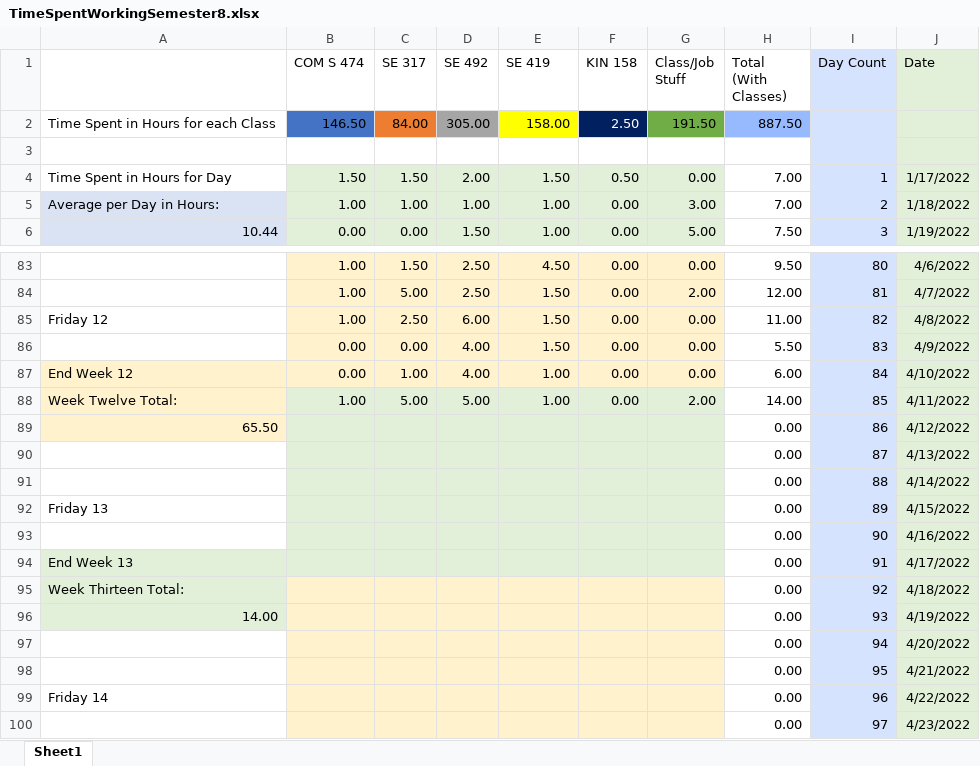
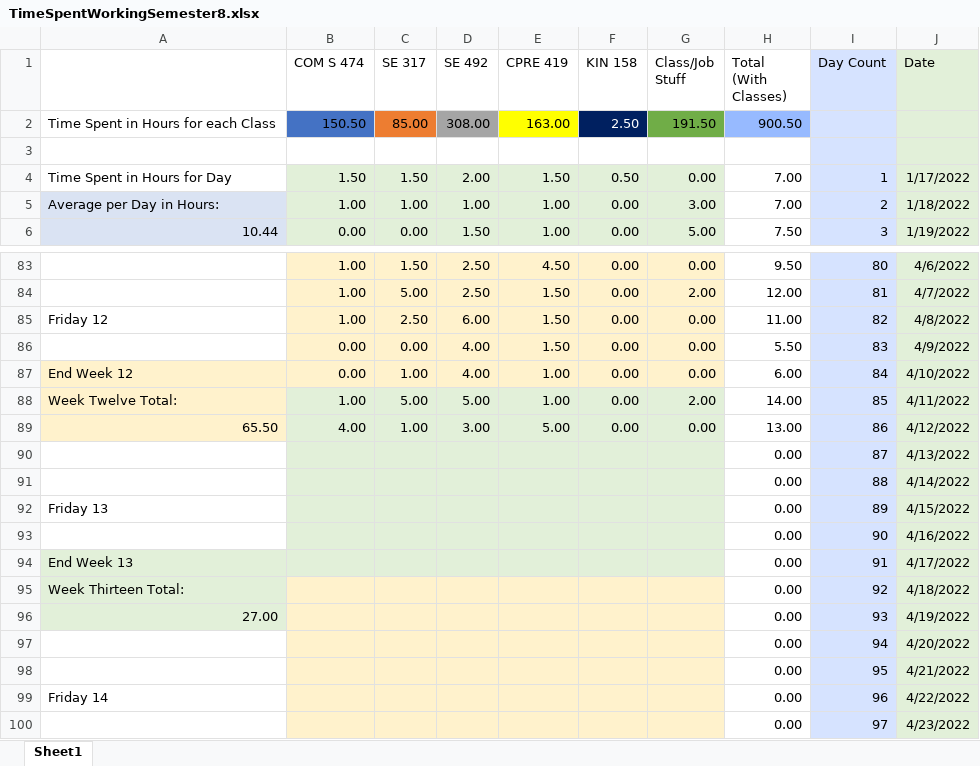
Before and after one commit to mghoskins/mghoskins-Data, an Excel workbook: CollegeSemesterWork/TimeSpentWorkingSemester8.xlsx, sheet Sheet1, drawn as a sheet; only a part is shown, gaps mark what is left out; values as stored, in another font and other column widths than the file's, no borders; charts and pictures and conditional formats not drawn; the diff names each change by its address in the sheet, - before the commit and + after, or states it on an @@ line.

Commit message:
Slow start

```diff
--- a/CollegeSemesterWork/TimeSpentWorkingSemester8.xlsx (sheet Sheet1)
+++ b/CollegeSemesterWork/TimeSpentWorkingSemester8.xlsx (sheet Sheet1)
-E1: SE 419
+E1: CPRE 419
-B2 (COM S 474): 146.50
+B2 (COM S 474): 150.50
-C2 (SE 317): 84.00
+C2 (SE 317): 85.00
-D2 (SE 492): 305.00
+D2 (SE 492): 308.00
-E2 (CPRE 419): 158.00
+E2 (CPRE 419): 163.00
-H2 (Total (With Classes)): 887.50
+H2 (Total (With Classes)): 900.50
-B89 (COM S 474): (empty)
+B89 (COM S 474): 4.00
-C89 (SE 317): (empty)
+C89 (SE 317): 1.00
-D89 (SE 492): (empty)
+D89 (SE 492): 3.00
-E89 (CPRE 419): (empty)
+E89 (CPRE 419): 5.00
-F89 (KIN 158): (empty)
+F89 (KIN 158): 0.00
-G89 (Class/Job Stuff): (empty)
+G89 (Class/Job Stuff): 0.00
-H89 (Total (With Classes)): 0.00
+H89 (Total (With Classes)): 13.00
-A96: 14.00
+A96: 27.00
```
Also changed, not shown: charts or pictures.
